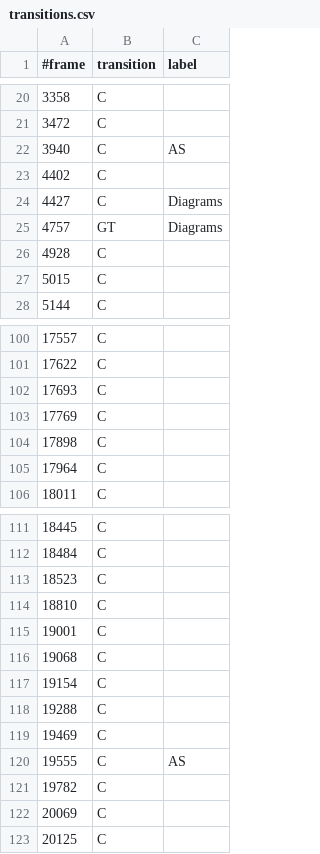
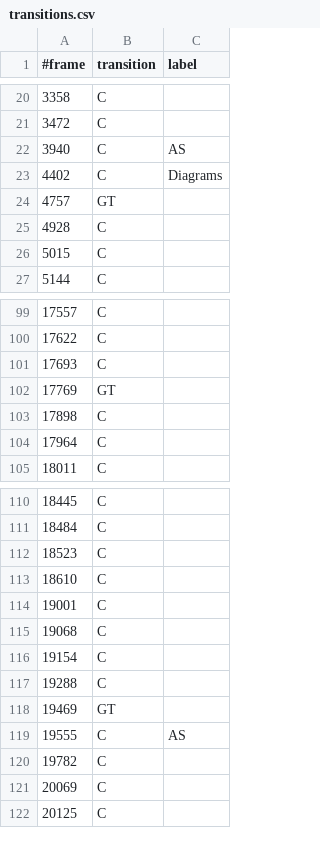
Before and after one commit to cbockermann/streams-video, a CSV file: src/main/resources/transitions.csv, drawn as a sheet; only a part is shown, gaps mark what is left out.

```diff
--- a/src/main/resources/transitions.csv
+++ b/src/main/resources/transitions.csv
@@ -22,5 +22,4 @@
 3940;C;AS
-4402;C;
-4427;C;Diagrams
-4757;GT;Diagrams
+4402;C;Diagrams
+4757;GT;
 4928;C;
@@ -102,3 +101,3 @@
 17693;C;
-17769;C;
+17769;GT;
 17898;C;
@@ -113,3 +112,3 @@
 18523;C;
-18810;C;
+18610;C;
 19001;C;
@@ -118,3 +117,3 @@
 19288;C;
-19469;C;
+19469;GT;
 19555;C;AS
```
Also changed, not shown: 3 other files.
